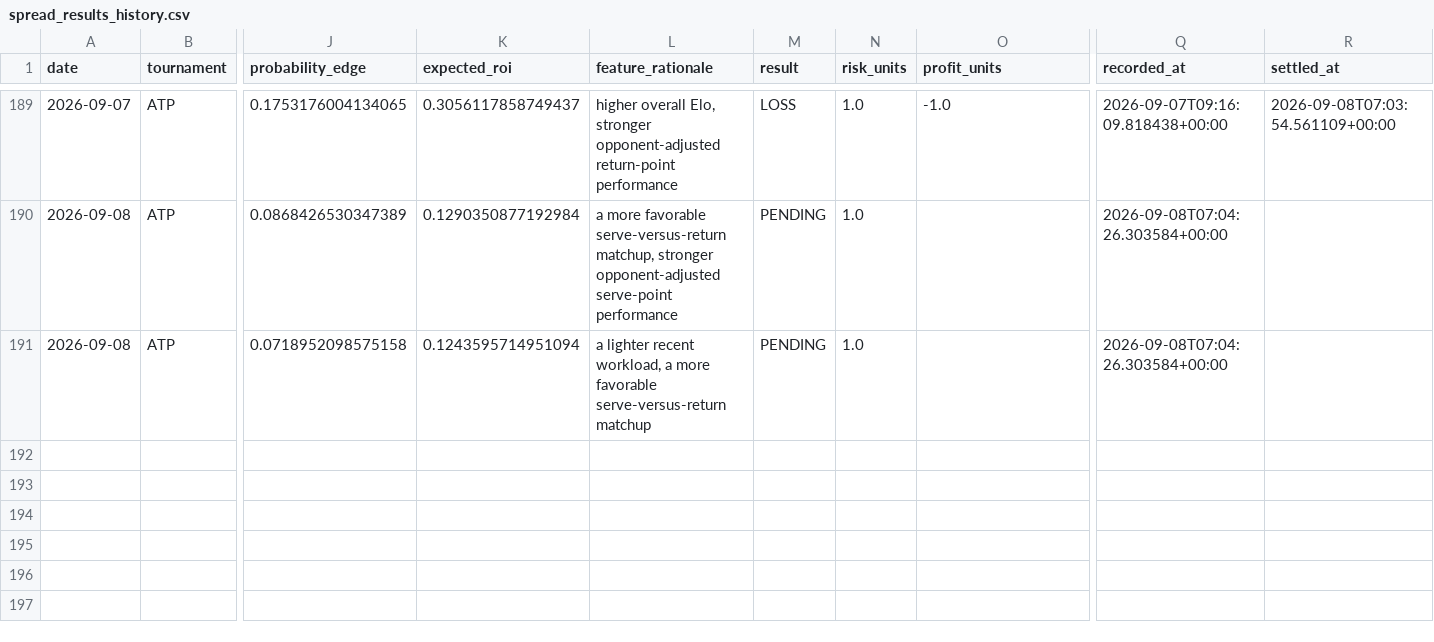
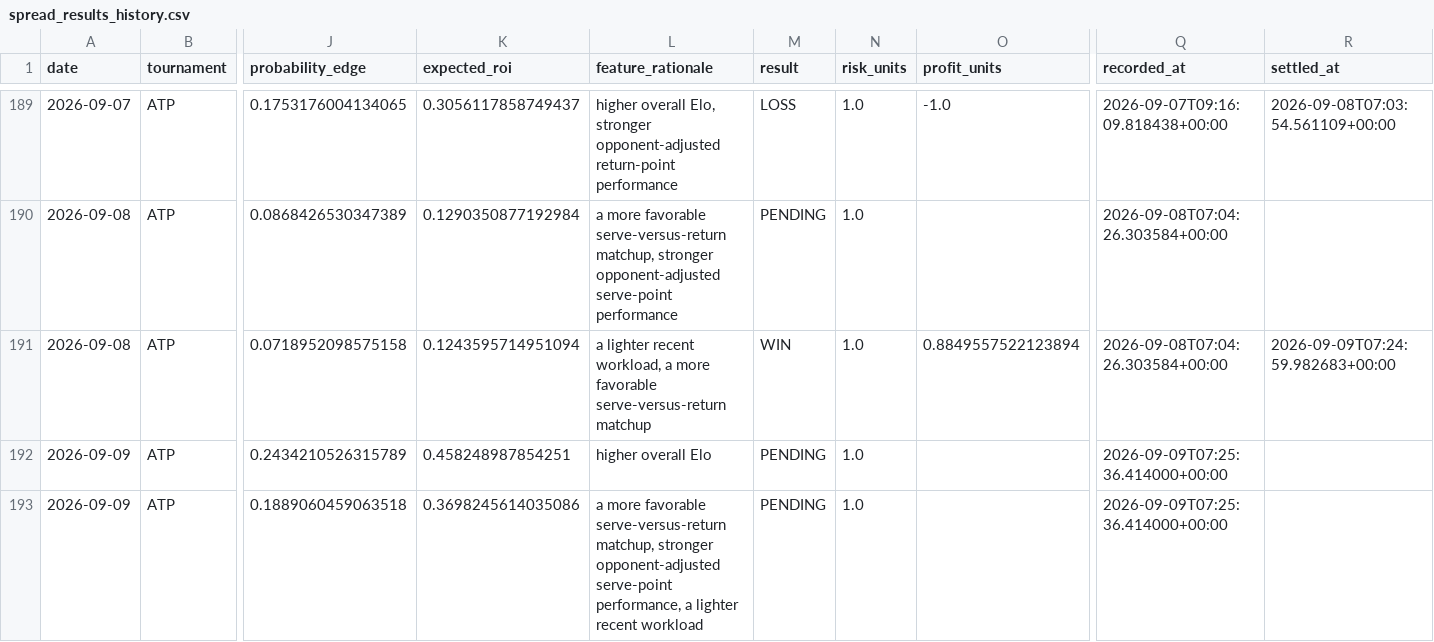
Before and after one commit to dchang0611/tennis-spread-model, a CSV file: tennis_model_output/spread_results_history.csv, drawn as a sheet; only a part is shown, gaps mark what is left out; rows hold the shown columns only; the diff names each change by its address in the sheet, - before the commit and + after, or states it on an @@ line.

```diff
--- a/tennis_model_output/spread_results_history.csv
+++ b/tennis_model_output/spread_results_history.csv
-M191 (result): PENDING
+M191 (result): WIN
-O191 (profit_units): (empty)
+O191 (profit_units): 0.8849557522123894
-R191 (settled_at): (empty)
+R191 (settled_at): 2026-09-09T07:24:59.982683+00:00
+row 192: 2026-09-09 | ATP | 0.2434210526315789 | 0.458248987854251 | higher overall Elo | PENDING | 1.0 |  | 2026-09-09T07:25:36.414000+00:00
+row 193: 2026-09-09 | ATP | 0.1889060459063518 | 0.3698245614035086 | a more favorable serve-versus-return matchup, stronger opponent-adjusted serve-point performance, a lighter recent workload | PENDING | 1.0 |  | 2026-09-09T07:25:36.414000+00:00
```
Also changed, not shown: data/novig_spreads.csv, 3 other files.
